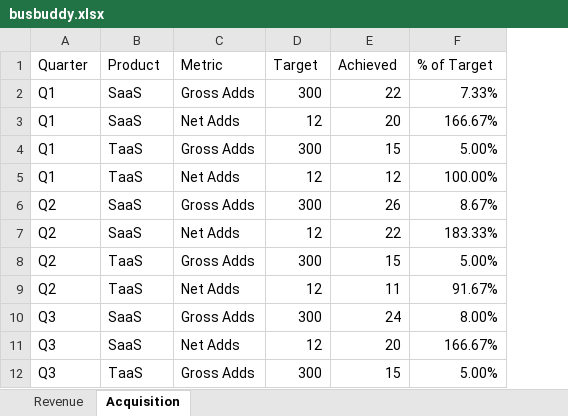
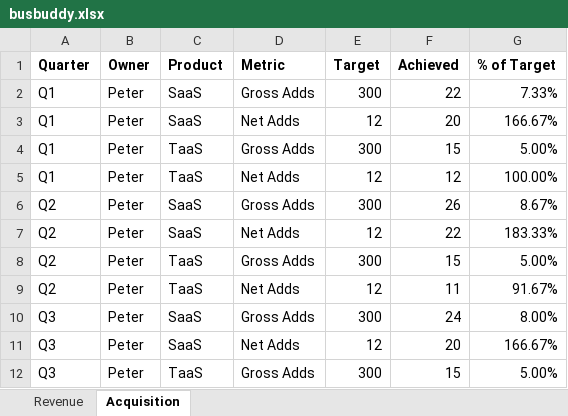
Before and after one commit to Phil7799/busbuddy, an Excel workbook: busbuddy.xlsx, sheet Acquisition, drawn as a sheet; only a part is shown; values as stored, in another font and other column widths than the file's, no borders; addresses are those after the commit; the diff covers the shown part only; the diff names each change by its address in the sheet, - before the commit and + after, or states it on an @@ line.

Commit message:
Updated to capture owners and remove SaaS Gross revenue

```diff
--- a/busbuddy.xlsx (sheet Acquisition)
+++ b/busbuddy.xlsx (sheet Acquisition)
+column B (Owner), rows 2-12: all Peter
-A1 bold: off
+A1 bold: on
-C1:G1 bold: off
+C1:G1 bold: on
```
Also changed, not shown: 20 added rows elsewhere in this sheet, sheet Revenue, formulas that keep their value, 1 other file.
